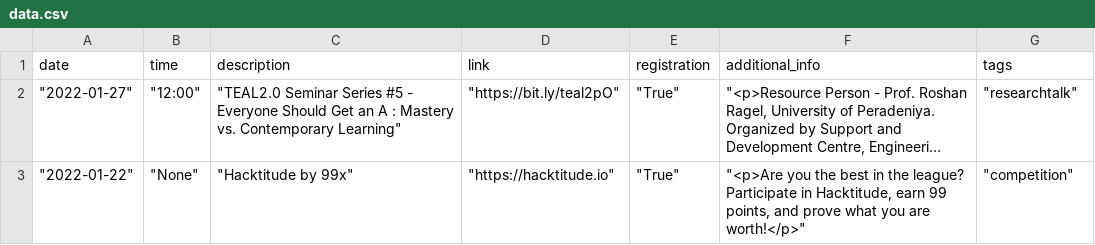
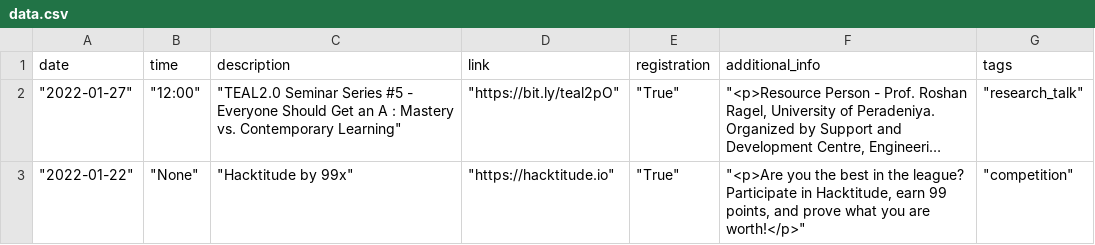
Before and after one commit to cepdnaclk/events, a CSV file: data/data.csv, drawn as a sheet; long unchanged cells end in …; the diff names each change by its address in the sheet, - before the commit and + after, or states it on an @@ line.

```diff
--- a/data/data.csv
+++ b/data/data.csv
-G2 (tags): "researchtalk"
+G2 (tags): "research_talk"
```
